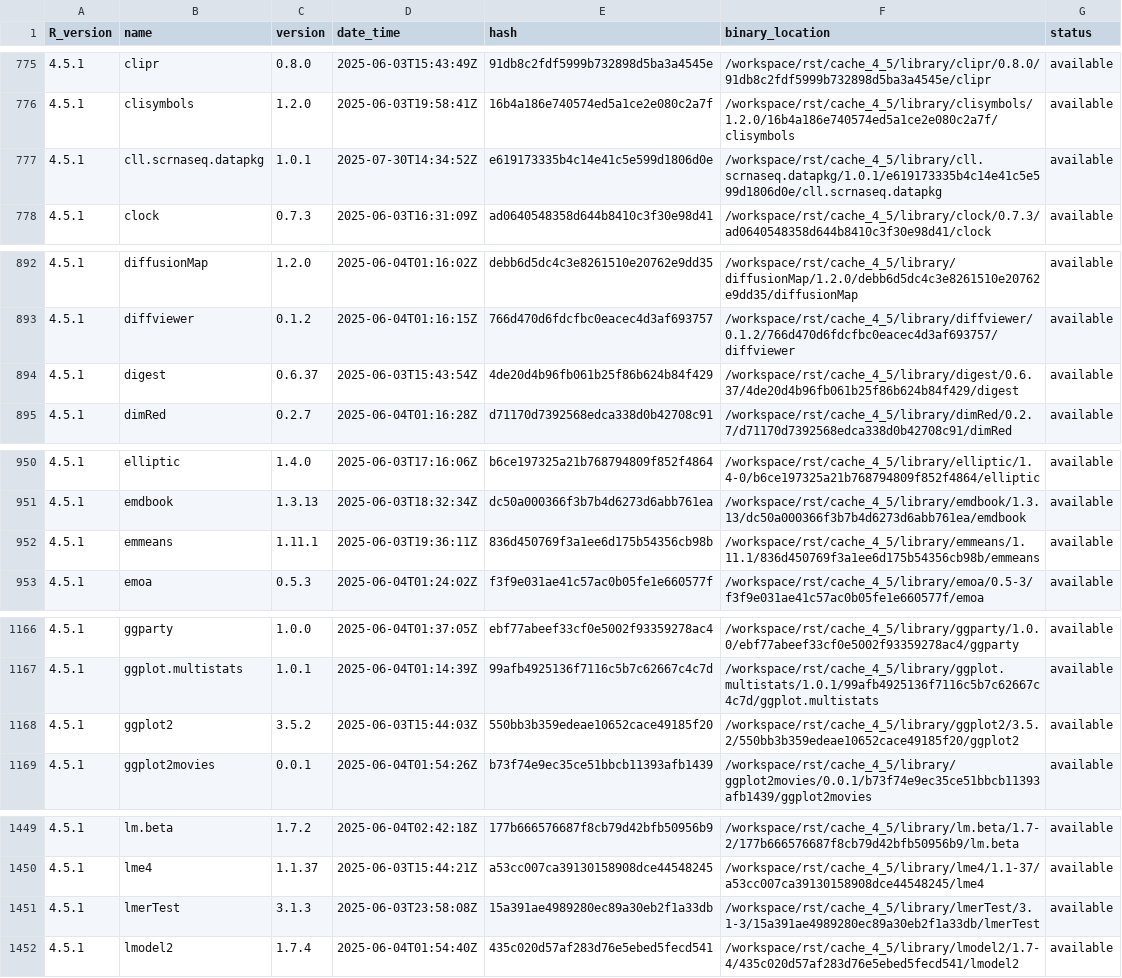
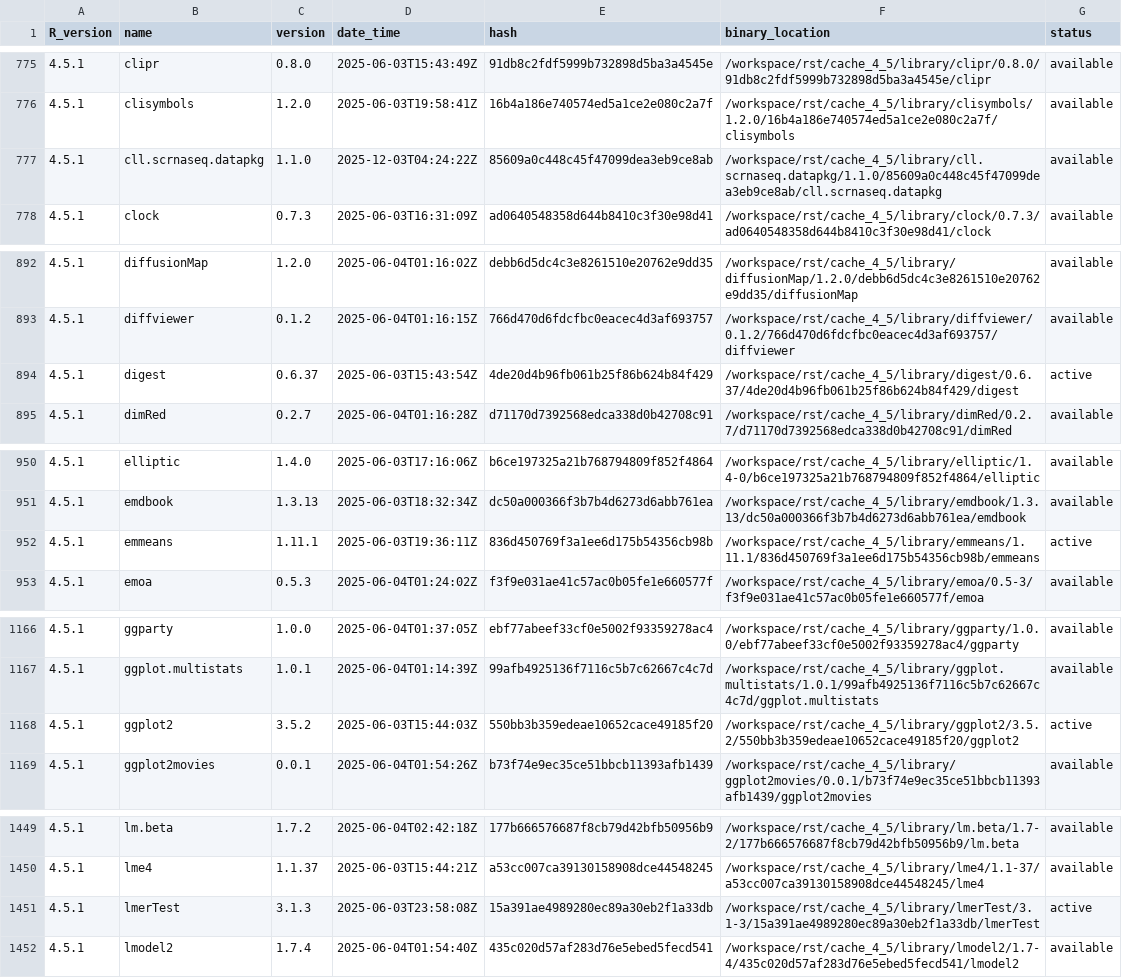
Before and after one commit to blaserlab/cll_scrnaseq, a TSV file: library_catalogs/blas02_cll_scrnaseq.tsv, drawn as a sheet; only a part is shown, gaps mark what is left out; the diff covers the shown part only.

Commit message:
updated packages

```diff
--- a/library_catalogs/blas02_cll_scrnaseq.tsv
+++ b/library_catalogs/blas02_cll_scrnaseq.tsv
@@ -776,3 +776,3 @@ R_version	name	version	date_time	hash	binary_location	status
 4.5.1	clisymbols	1.2.0	2025-06-03T19:58:41Z	16b4a186e740574ed5a1ce2e080c2a7f	/workspace/rst/cache_4_5/library/clisymbols/1.2.0/16b4a186e740574ed5a1ce2e080c2a7f/clisymbols	available
-4.5.1	cll.scrnaseq.datapkg	1.0.1	2025-07-30T14:34:52Z	e619173335b4c14e41c5e599d1806d0e	/workspace/rst/cache_4_5/library/cll.scrnaseq.datapkg/1.0.1/e619173335b4c14e41c5e599d1806d0e/cll.scrnaseq.datapkg	available
+4.5.1	cll.scrnaseq.datapkg	1.1.0	2025-12-03T04:24:22Z	85609a0c448c45f47099dea3eb9ce8ab	/workspace/rst/cache_4_5/library/cll.scrnaseq.datapkg/1.1.0/85609a0c448c45f47099dea3eb9ce8ab/cll.scrnaseq.datapkg	available
 4.5.1	clock	0.7.3	2025-06-03T16:31:09Z	ad0640548358d644b8410c3f30e98d41	/workspace/rst/cache_4_5/library/clock/0.7.3/ad0640548358d644b8410c3f30e98d41/clock	available
@@ -893,3 +893,3 @@ R_version	name	version	date_time	hash	binary_location	status
 4.5.1	diffviewer	0.1.2	2025-06-04T01:16:15Z	766d470d6fdcfbc0eacec4d3af693757	/workspace/rst/cache_4_5/library/diffviewer/0.1.2/766d470d6fdcfbc0eacec4d3af693757/diffviewer	available
-4.5.1	digest	0.6.37	2025-06-03T15:43:54Z	4de20d4b96fb061b25f86b624b84f429	/workspace/rst/cache_4_5/library/digest/0.6.37/4de20d4b96fb061b25f86b624b84f429/digest	available
+4.5.1	digest	0.6.37	2025-06-03T15:43:54Z	4de20d4b96fb061b25f86b624b84f429	/workspace/rst/cache_4_5/library/digest/0.6.37/4de20d4b96fb061b25f86b624b84f429/digest	active
 4.5.1	dimRed	0.2.7	2025-06-04T01:16:28Z	d71170d7392568edca338d0b42708c91	/workspace/rst/cache_4_5/library/dimRed/0.2.7/d71170d7392568edca338d0b42708c91/dimRed	available
@@ -951,3 +951,3 @@ R_version	name	version	date_time	hash	binary_location	status
 4.5.1	emdbook	1.3.13	2025-06-03T18:32:34Z	dc50a000366f3b7b4d6273d6abb761ea	/workspace/rst/cache_4_5/library/emdbook/1.3.13/dc50a000366f3b7b4d6273d6abb761ea/emdbook	available
-4.5.1	emmeans	1.11.1	2025-06-03T19:36:11Z	836d450769f3a1ee6d175b54356cb98b	/workspace/rst/cache_4_5/library/emmeans/1.11.1/836d450769f3a1ee6d175b54356cb98b/emmeans	available
+4.5.1	emmeans	1.11.1	2025-06-03T19:36:11Z	836d450769f3a1ee6d175b54356cb98b	/workspace/rst/cache_4_5/library/emmeans/1.11.1/836d450769f3a1ee6d175b54356cb98b/emmeans	active
 4.5.1	emoa	0.5.3	2025-06-04T01:24:02Z	f3f9e031ae41c57ac0b05fe1e660577f	/workspace/rst/cache_4_5/library/emoa/0.5-3/f3f9e031ae41c57ac0b05fe1e660577f/emoa	available
@@ -1167,3 +1167,3 @@ R_version	name	version	date_time	hash	binary_location	status
 4.5.1	ggplot.multistats	1.0.1	2025-06-04T01:14:39Z	99afb4925136f7116c5b7c62667c4c7d	/workspace/rst/cache_4_5/library/ggplot.multistats/1.0.1/99afb4925136f7116c5b7c62667c4c7d/ggplot.multistats	available
-4.5.1	ggplot2	3.5.2	2025-06-03T15:44:03Z	550bb3b359edeae10652cace49185f20	/workspace/rst/cache_4_5/library/ggplot2/3.5.2/550bb3b359edeae10652cace49185f20/ggplot2	available
+4.5.1	ggplot2	3.5.2	2025-06-03T15:44:03Z	550bb3b359edeae10652cace49185f20	/workspace/rst/cache_4_5/library/ggplot2/3.5.2/550bb3b359edeae10652cace49185f20/ggplot2	active
 4.5.1	ggplot2movies	0.0.1	2025-06-04T01:54:26Z	b73f74e9ec35ce51bbcb11393afb1439	/workspace/rst/cache_4_5/library/ggplot2movies/0.0.1/b73f74e9ec35ce51bbcb11393afb1439/ggplot2movies	available
@@ -1450,3 +1450,3 @@ R_version	name	version	date_time	hash	binary_location	status
 4.5.1	lme4	1.1.37	2025-06-03T15:44:21Z	a53cc007ca39130158908dce44548245	/workspace/rst/cache_4_5/library/lme4/1.1-37/a53cc007ca39130158908dce44548245/lme4	available
-4.5.1	lmerTest	3.1.3	2025-06-03T23:58:08Z	15a391ae4989280ec89a30eb2f1a33db	/workspace/rst/cache_4_5/library/lmerTest/3.1-3/15a391ae4989280ec89a30eb2f1a33db/lmerTest	available
+4.5.1	lmerTest	3.1.3	2025-06-03T23:58:08Z	15a391ae4989280ec89a30eb2f1a33db	/workspace/rst/cache_4_5/library/lmerTest/3.1-3/15a391ae4989280ec89a30eb2f1a33db/lmerTest	active
 4.5.1	lmodel2	1.7.4	2025-06-04T01:54:40Z	435c020d57af283d76e5ebed5fecd541	/workspace/rst/cache_4_5/library/lmodel2/1.7-4/435c020d57af283d76e5ebed5fecd541/lmodel2	available
```
Also changed, not shown: 2 edited cells elsewhere in this file.
